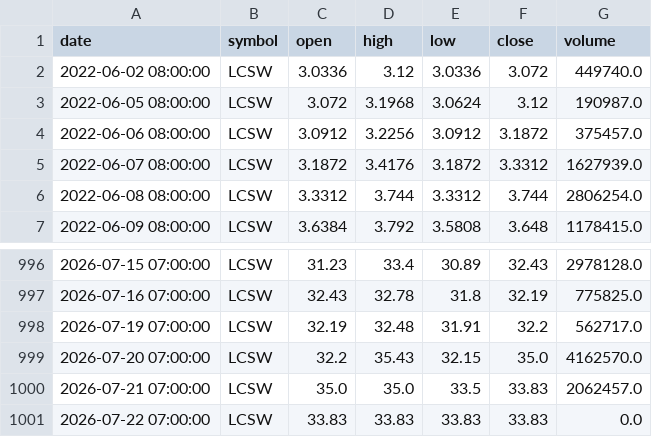
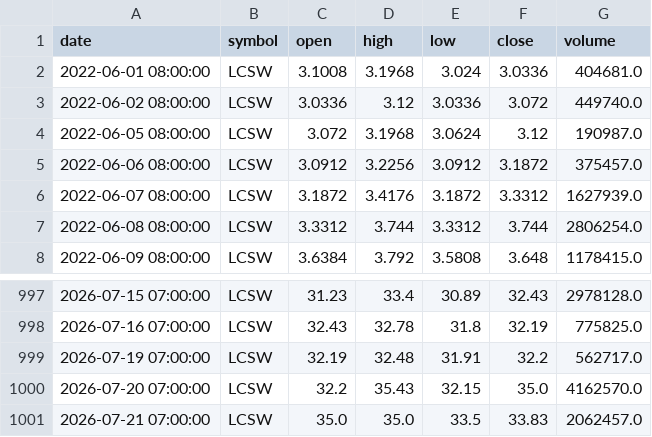
Before and after one commit to dr-bio/egx-data, a CSV file: data/ohlcv/LCSW.csv, drawn as a sheet; only a part is shown, gaps mark what is left out.

```diff
--- a/data/ohlcv/LCSW.csv
+++ b/data/ohlcv/LCSW.csv
@@ -1,2 +1,3 @@
 date,symbol,open,high,low,close,volume
+2022-06-01 08:00:00,LCSW,3.1008,3.1968,3.024,3.0336,404681.0
 2022-06-02 08:00:00,LCSW,3.0336,3.12,3.0336,3.072,449740.0
@@ -1000,2 +1001 @@ date,symbol,open,high,low,close,volume
 2026-07-21 07:00:00,LCSW,35.0,35.0,33.5,33.83,2062457.0
-2026-07-22 07:00:00,LCSW,33.83,33.83,33.83,33.83,0.0
```
Also changed, not shown: data/ohlcv/BIDI.csv, data/ohlcv/DEIN.csv, 4 other files.
